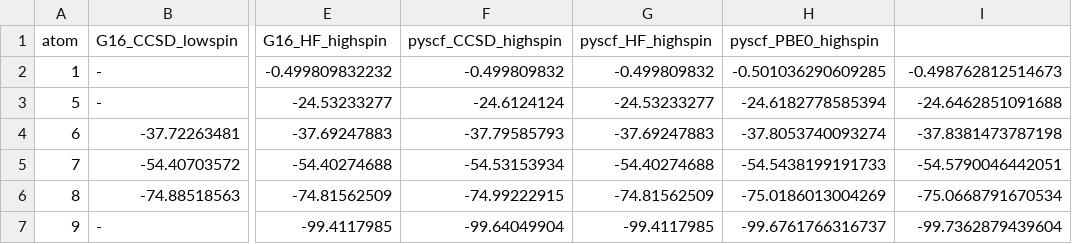
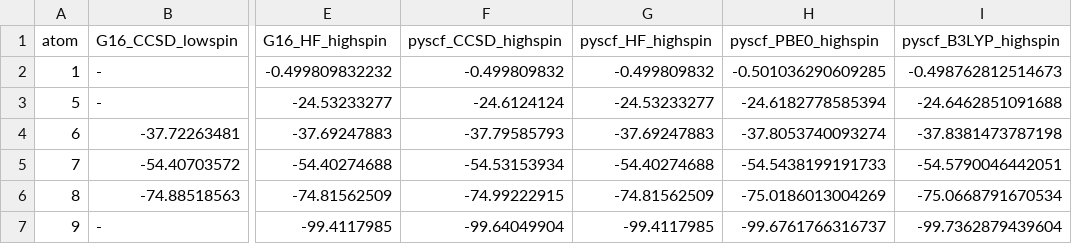
Before and after one commit to takafumi-shiraogawa/Hornussen, a CSV file: data/free_atom_energies.csv, drawn as a sheet; only a part is shown, gaps mark what is left out; the diff names each change by its address in the sheet, - before the commit and + after, or states it on an @@ line.

Commit message:
fix free atom energies

```diff
--- a/data/free_atom_energies.csv
+++ b/data/free_atom_energies.csv
-I1: (empty)
+I1: pyscf_B3LYP_highspin
```
